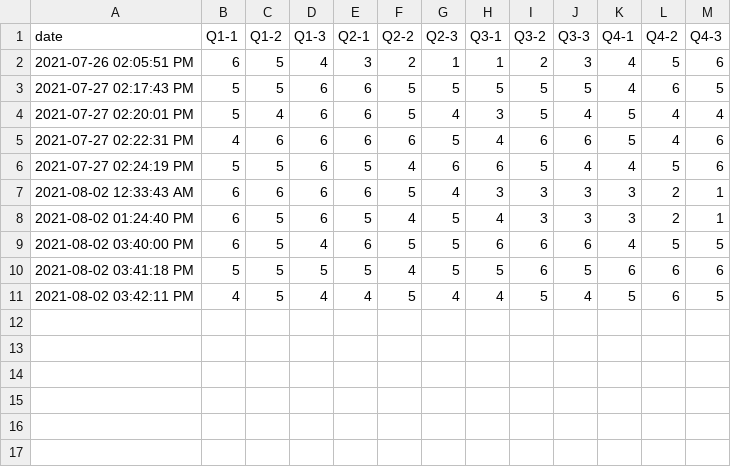
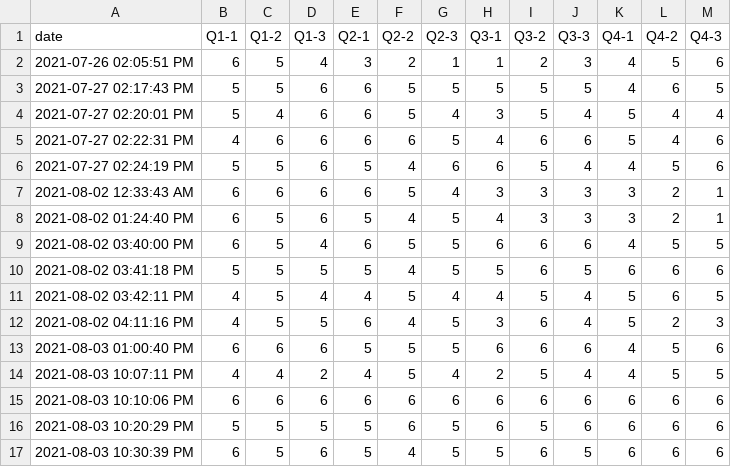
Before and after one commit to JoSangYeon/information-security, a CSV file: cultural_attribute.csv, drawn as a sheet.

```diff
--- a/cultural_attribute.csv
+++ b/cultural_attribute.csv
@@ -11 +11,7 @@ date,Q1-1,Q1-2,Q1-3,Q2-1,Q2-2,Q2-3,Q3-1,Q3-2,Q3-3,Q4-1,Q4-2,Q4-3
 2021-08-02 03:42:11 PM,4,5,4,4,5,4,4,5,4,5,6,5
+2021-08-02 04:11:16 PM,4,5,5,6,4,5,3,6,4,5,2,3
+2021-08-03 01:00:40 PM,6,6,6,5,5,5,6,6,6,4,5,6
+2021-08-03 10:07:11 PM,4,4,2,4,5,4,2,5,4,4,5,5
+2021-08-03 10:10:06 PM,6,6,6,6,6,6,6,6,6,6,6,6
+2021-08-03 10:20:29 PM,5,5,5,5,6,5,6,5,6,6,6,6
+2021-08-03 10:30:39 PM,6,5,6,5,4,5,5,6,5,6,6,6
```
Also changed, not shown: Information_Security_Level.csv, individual_attribute.csv.
